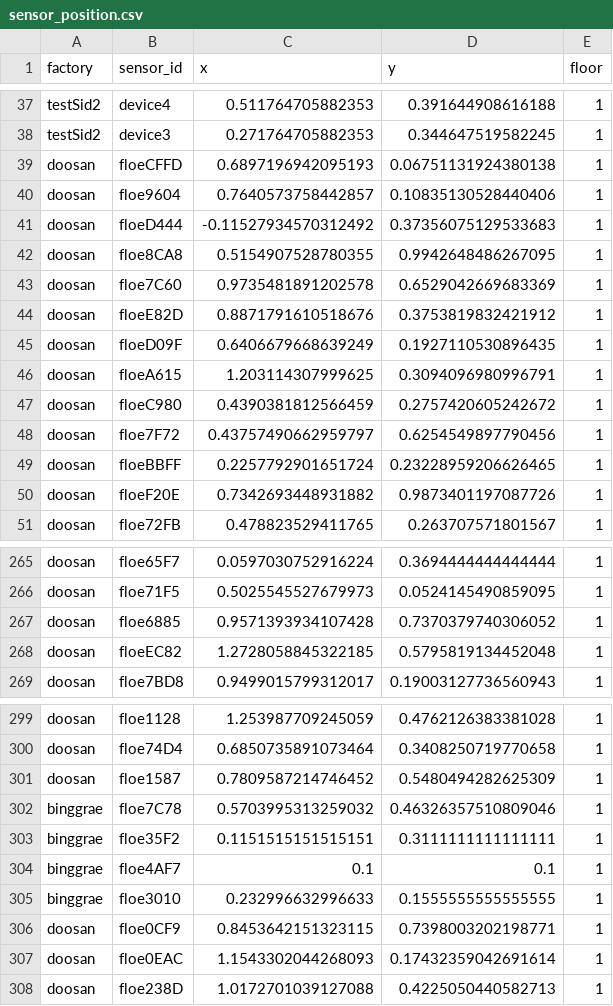
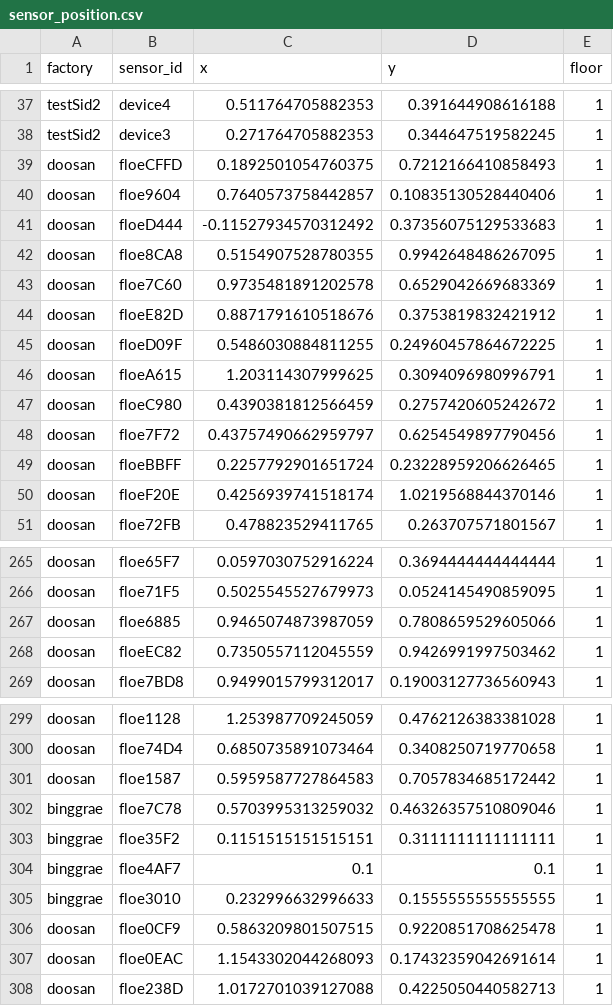
Before and after one commit to jhkim31/keti-sensor-viewer, a CSV file: server/sensor_position.csv, drawn as a sheet; only a part is shown, gaps mark what is left out; the diff covers the shown part only.

```diff
--- a/server/sensor_position.csv
+++ b/server/sensor_position.csv
@@ -38,3 +38,3 @@ testSid2,device4,0.511764705882353,0.391644908616188,1
 testSid2,device3,0.271764705882353,0.344647519582245,1
-doosan,floeCFFD,0.6897196942095193,0.06751131924380138,1
+doosan,floeCFFD,0.1892501054760375,0.7212166410858493,1
 doosan,floe9604,0.7640573758442857,0.10835130528440406,1
@@ -44,3 +44,3 @@ doosan,floe7C60,0.9735481891202578,0.6529042669683369,1
 doosan,floeE82D,0.8871791610518676,0.3753819832421912,1
-doosan,floeD09F,0.6406679668639249,0.1927110530896435,1
+doosan,floeD09F,0.5486030884811255,0.24960457864672225,1
 doosan,floeA615,1.203114307999625,0.3094096980996791,1
@@ -49,3 +49,3 @@ doosan,floe7F72,0.43757490662959797,0.6254549897790456,1
 doosan,floeBBFF,0.2257792901651724,0.23228959206626465,1
-doosan,floeF20E,0.7342693448931882,0.9873401197087726,1
+doosan,floeF20E,0.4256939741518174,1.0219568844370146,1
 doosan,floe72FB,0.478823529411765,0.263707571801567,1
@@ -266,4 +266,4 @@ doosan,floe65F7,0.0597030752916224,0.3694444444444444,1
 doosan,floe71F5,0.5025545527679973,0.0524145490859095,1
-doosan,floe6885,0.9571393934107428,0.7370379740306052,1
-doosan,floeEC82,1.2728058845322185,0.5795819134452048,1
+doosan,floe6885,0.9465074873987059,0.7808659529605066,1
+doosan,floeEC82,0.7350557112045559,0.9426991997503462,1
 doosan,floe7BD8,0.9499015799312017,0.19003127736560943,1
@@ -300,3 +300,3 @@ doosan,floe1128,1.253987709245059,0.4762126383381028,1
 doosan,floe74D4,0.6850735891073464,0.3408250719770658,1
-doosan,floe1587,0.7809587214746452,0.5480494282625309,1
+doosan,floe1587,0.5959587727864583,0.7057834685172442,1
 binggrae,floe7C78,0.5703995313259032,0.46326357510809046,1
@@ -305,3 +305,3 @@ binggrae,floe4AF7,0.1,0.1,1
 binggrae,floe3010,0.232996632996633,0.1555555555555555,1
-doosan,floe0CF9,0.8453642151323115,0.7398003202198771,1
+doosan,floe0CF9,0.5863209801507515,0.9220851708625478,1
 doosan,floe0EAC,1.1543302044268093,0.17432359042691614,1
```
Also changed, not shown: 26 edited cells elsewhere in this file, 6 other files.
